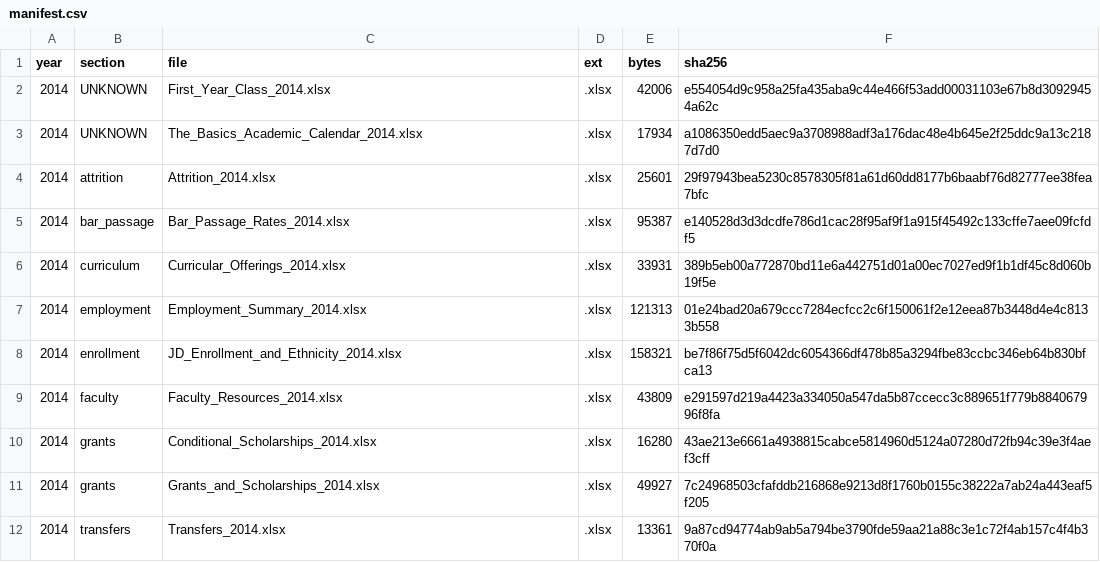
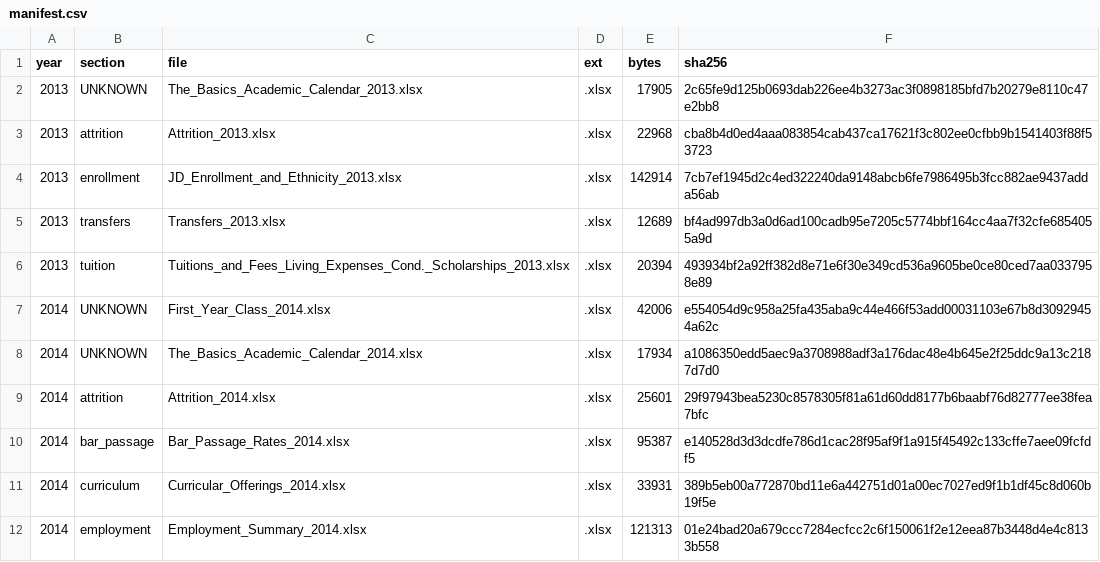
Before and after one commit to blakevrechek/exhibit509, a CSV file: pipeline/manifest.csv, drawn as a sheet; only a part is shown; the shorter side is filled out with more unchanged rows.

```diff
--- a/pipeline/manifest.csv
+++ b/pipeline/manifest.csv
@@ -1,2 +1,7 @@
 year,section,file,ext,bytes,sha256
+2013,UNKNOWN,The_Basics_Academic_Calendar_2013.xlsx,.xlsx,17905,2c65fe9d125b0693dab226ee4b3273ac3f0898185bfd7b20279e8110c47e2bb8
+2013,attrition,Attrition_2013.xlsx,.xlsx,22968,cba8b4d0ed4aaa083854cab437ca17621f3c802ee0cfbb9b1541403f88f53723
+2013,enrollment,JD_Enrollment_and_Ethnicity_2013.xlsx,.xlsx,142914,7cb7ef1945d2c4ed322240da9148abcb6fe7986495b3fcc882ae9437adda56ab
+2013,transfers,Transfers_2013.xlsx,.xlsx,12689,bf4ad997db3a0d6ad100cadb95e7205c5774bbf164cc4aa7f32cfe6854055a9d
+2013,tuition,Tuitions_and_Fees_Living_Expenses_Cond._Scholarships_2013.xlsx,.xlsx,20394,493934bf2a92ff382d8e71e6f30e349cd536a9605be0ce80ced7aa0337958e89
 2014,UNKNOWN,First_Year_Class_2014.xlsx,.xlsx,42006,e554054d9c958a25fa435aba9c44e466f53add00031103e67b8d30929454a62c
```
Also changed, not shown: 6 other files.
